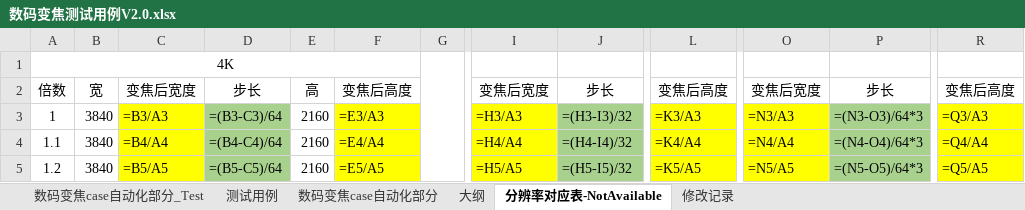
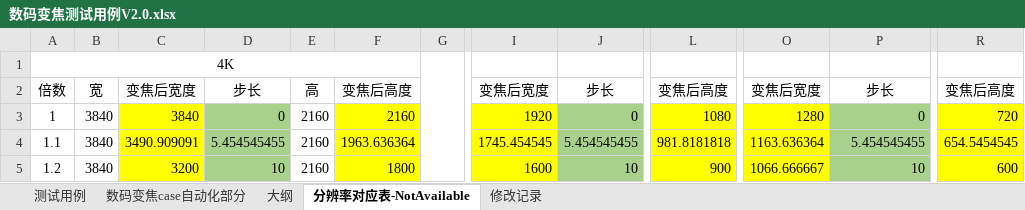
Before and after one commit to Hanlen520/pythonProject_seevision, an Excel workbook: twoDproject/digitalZoom/doc/数码变焦测试用例V2.0.xlsx, sheet 分辨率对应表-NotAvailable, drawn as a sheet; only a part is shown, gaps mark what is left out; values as stored, in another font and other column widths than the file's, no borders; formulas without a stored value are shown as written; the diff covers the shown part only; the diff names each change by its address in the sheet, - before the commit and + after, or states it on an @@ line.

```diff
--- a/twoDproject/digitalZoom/doc/数码变焦测试用例V2.0.xlsx (sheet 分辨率对应表-NotAvailable)
+++ b/twoDproject/digitalZoom/doc/数码变焦测试用例V2.0.xlsx (sheet 分辨率对应表-NotAvailable)
-sheet tab: 数码变焦case自动化部分_Test
-C3: =B3/A3
+C3: 3840
-D3: =(B3-C3)/64
+D3: 0
-F3: =E3/A3
+F3: 2160
-I3: =H3/A3
+I3: 1920
-J3: =(H3-I3)/32
+J3: 0
-L3: =K3/A3
+L3: 1080
-O3: =N3/A3
+O3: 1280
-P3: =(N3-O3)/64*3
+P3: 0
-R3: =Q3/A3
+R3: 720
-C4: =B4/A4
+C4: 3490.909091
-D4: =(B4-C4)/64
+D4: 5.454545455
-F4: =E4/A4
+F4: 1963.636364
-I4: =H4/A4
+I4: 1745.454545
-J4: =(H4-I4)/32
+J4: 5.454545455
-L4: =K4/A4
+L4: 981.8181818
-O4: =N4/A4
+O4: 1163.636364
-P4: =(N4-O4)/64*3
+P4: 5.454545455
-R4: =Q4/A4
+R4: 654.5454545
-C5: =B5/A5
+C5: 3200
-D5: =(B5-C5)/64
+D5: 10
-F5: =E5/A5
+F5: 1800
-I5: =H5/A5
+I5: 1600
-J5: =(H5-I5)/32
+J5: 10
-L5: =K5/A5
+L5: 900
-O5: =N5/A5
+O5: 1066.666667
-P5: =(N5-O5)/64*3
+P5: 10
-R5: =Q5/A5
+R5: 600
```
Also changed, not shown: 162 edited cells elsewhere in this sheet, sheet 数码变焦case自动化部分, 3 other files.
